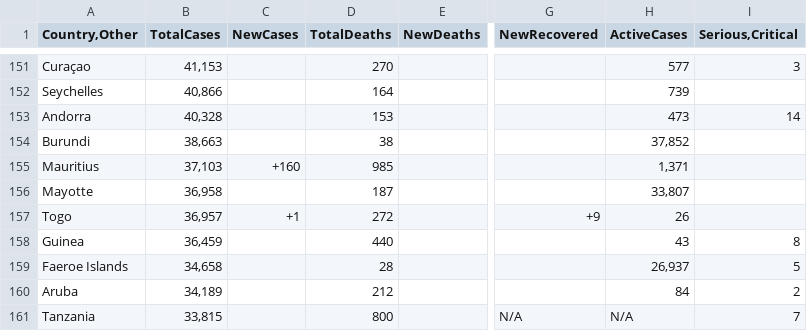
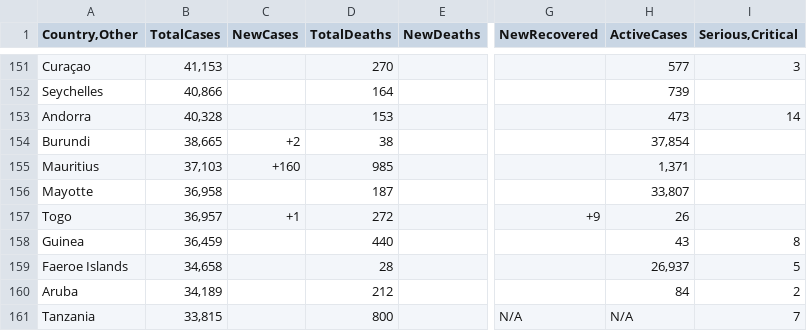
Before and after one commit to phuc16102001/covid-visualize, a CSV file: data/2022-04-10-unclean.csv, drawn as a sheet; only a part is shown, gaps mark what is left out; the diff covers the shown part only; the diff names each change by its address in the sheet, - before the commit and + after, or states it on an @@ line.

```diff
--- a/data/2022-04-10-unclean.csv
+++ b/data/2022-04-10-unclean.csv
-B154 (TotalCases): 38,663
+B154 (TotalCases): 38,665
-C154 (NewCases): (empty)
+C154 (NewCases): +2
-H154 (ActiveCases): 37,852
+H154 (ActiveCases): 37,854
```
Also changed, not shown: 33 edited cells elsewhere in this file, data/2022-04-08-clean.csv, data/2022-04-11-clean.csv, 11 other files.
